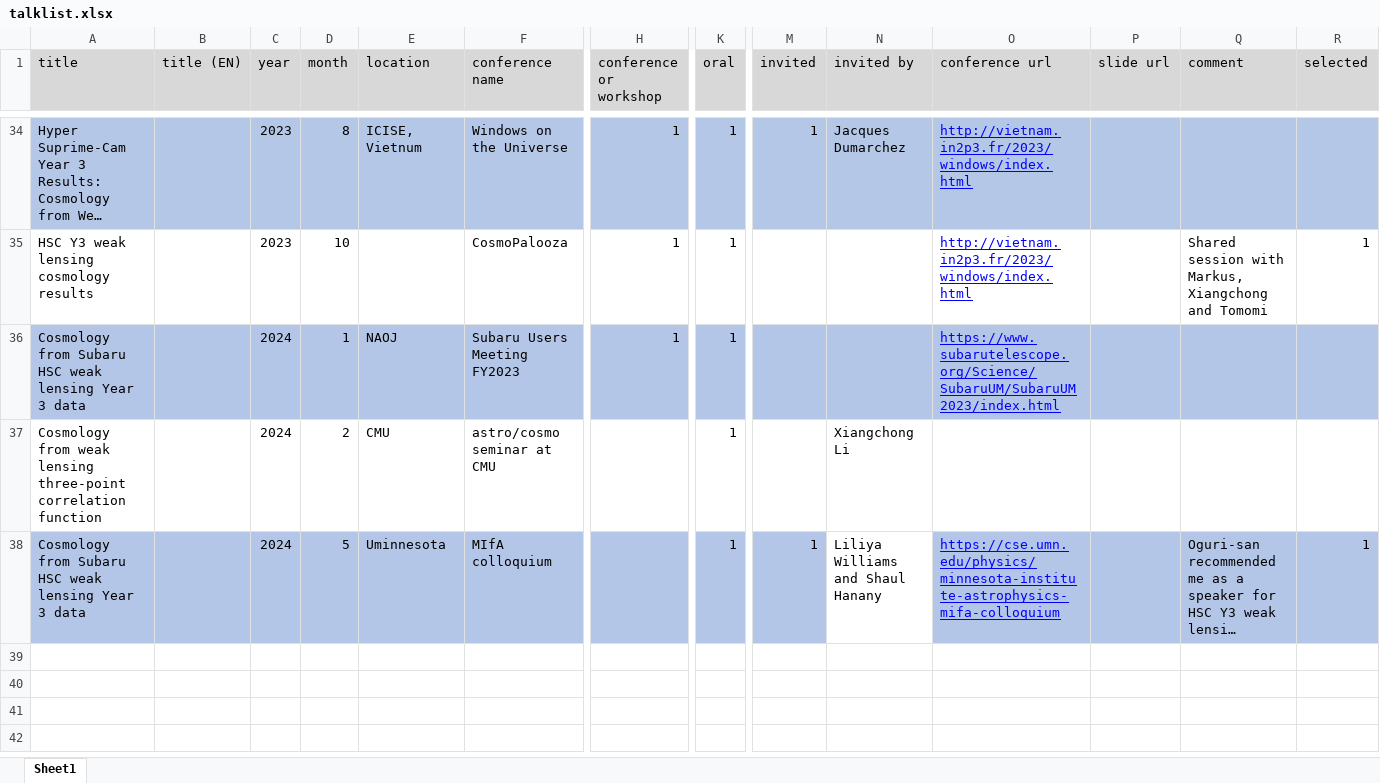
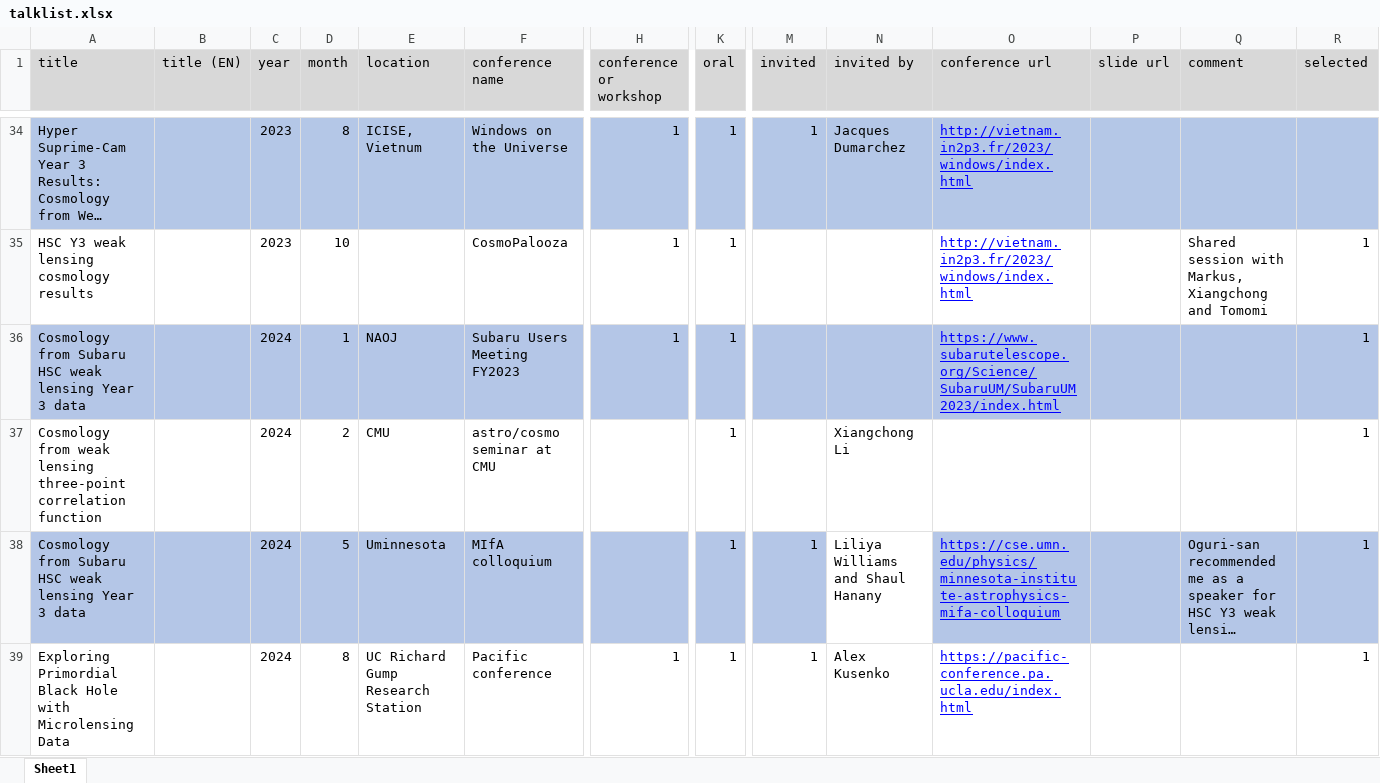
Before and after one commit to git-sunao/cv, an Excel workbook: talklists/talklist.xlsx, sheet Sheet1, drawn as a sheet; only a part is shown, gaps mark what is left out; long unchanged cells end in …; values as stored, in another font and other column widths than the file's, no borders; rows hold the shown columns only; the diff covers the shown part only; the diff names each change by its address in the sheet, - before the commit and + after, or states it on an @@ line.

```diff
--- a/talklists/talklist.xlsx (sheet Sheet1)
+++ b/talklists/talklist.xlsx (sheet Sheet1)
-R36:R37 (selected): (empty)
+R36:R37 (selected): 1
+row 39: Exploring Primordial Black Hole with Microlensing Data |  | 2024 | 8 | UC Richard Gump Research Station | Pacific conference | 1 | 1 | 1 | Alex Kusenko | https://pacific-conference.pa.ucla.edu/index.html |  |  | 1
```
Also changed, not shown: 3 added rows elsewhere in this sheet, 15 other files.
